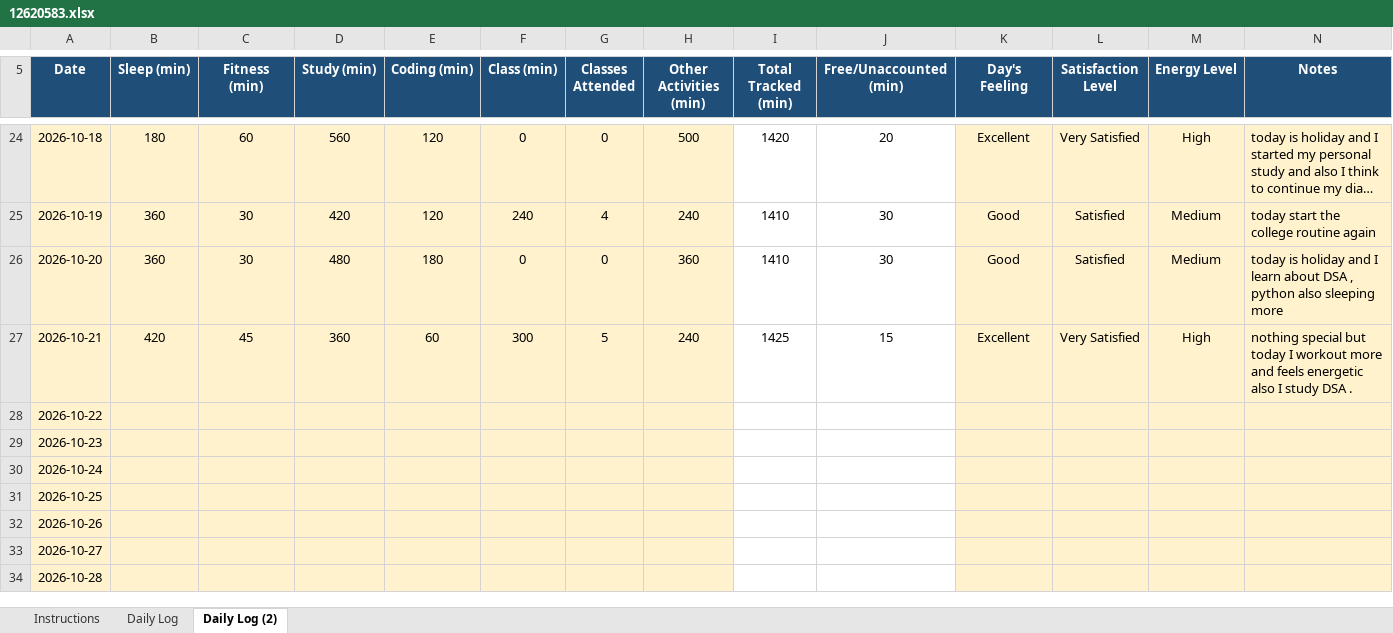
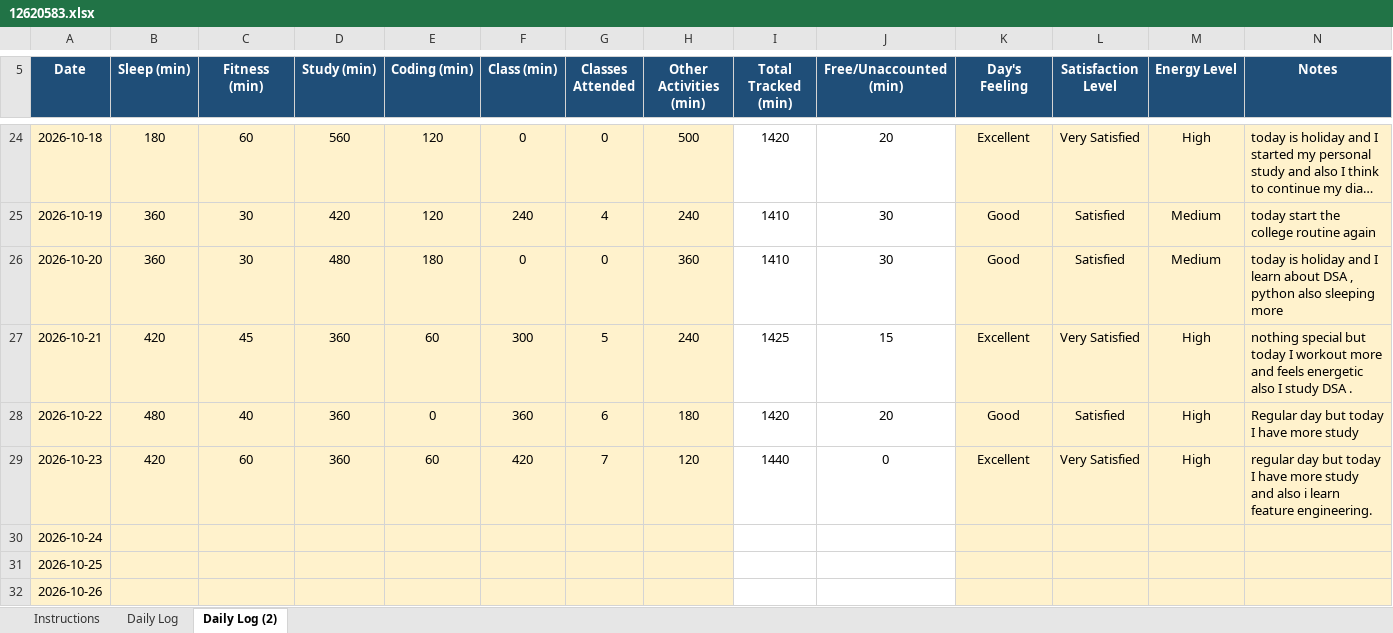
Before and after one commit to mrvithubunge01/CAP776, an Excel workbook: 12620583.xlsx, sheet Daily Log (2), drawn as a sheet; only a part is shown, gaps mark what is left out; the shorter side is filled out with more unchanged rows; long unchanged cells end in …; values as stored, in another font and other column widths than the file's, no borders; conditional formats not drawn; the diff names each change by its address in the sheet, - before the commit and + after, or states it on an @@ line.

Commit message:
commit

```diff
--- a/12620583.xlsx (sheet Daily Log (2))
+++ b/12620583.xlsx (sheet Daily Log (2))
-B28 (Sleep (min)): (empty)
+B28 (Sleep (min)): 480
-C28 (Fitness (min)): (empty)
+C28 (Fitness (min)): 40
-D28:D29 (Study (min)): (empty)
+D28:D29 (Study (min)): 360
-E28 (Coding (min)): (empty)
+E28 (Coding (min)): 0
-F28 (Class (min)): (empty)
+F28 (Class (min)): 360
-G28 (Classes Attended): (empty)
+G28 (Classes Attended): 6
-H28 (Other Activities (min)): (empty)
+H28 (Other Activities (min)): 180
-I28 (Total Tracked (min)): (empty)
+I28 (Total Tracked (min)): 1420
-J28 (Free/Unaccounted (min)): (empty)
+J28 (Free/Unaccounted (min)): 20
-K28 (Day's Feeling): (empty)
+K28 (Day's Feeling): Good
-L28 (Satisfaction Level): (empty)
+L28 (Satisfaction Level): Satisfied
-M28:M29 (Energy Level): (empty)
+M28:M29 (Energy Level): High
-N28 (Notes): (empty)
+N28 (Notes): Regular day but today I have more study
-B29 (Sleep (min)): (empty)
+B29 (Sleep (min)): 420
-C29 (Fitness (min)): (empty)
+C29 (Fitness (min)): 60
-E29 (Coding (min)): (empty)
+E29 (Coding (min)): 60
-F29 (Class (min)): (empty)
+F29 (Class (min)): 420
-G29 (Classes Attended): (empty)
+G29 (Classes Attended): 7
-H29 (Other Activities (min)): (empty)
+H29 (Other Activities (min)): 120
-I29 (Total Tracked (min)): (empty)
+I29 (Total Tracked (min)): 1440
-J29 (Free/Unaccounted (min)): (empty)
+J29 (Free/Unaccounted (min)): 0
-K29 (Day's Feeling): (empty)
+K29 (Day's Feeling): Excellent
-L29 (Satisfaction Level): (empty)
+L29 (Satisfaction Level): Very Satisfied
-N29 (Notes): (empty)
+N29 (Notes): regular day but today I have more study and also i learn feature engineering.
```
